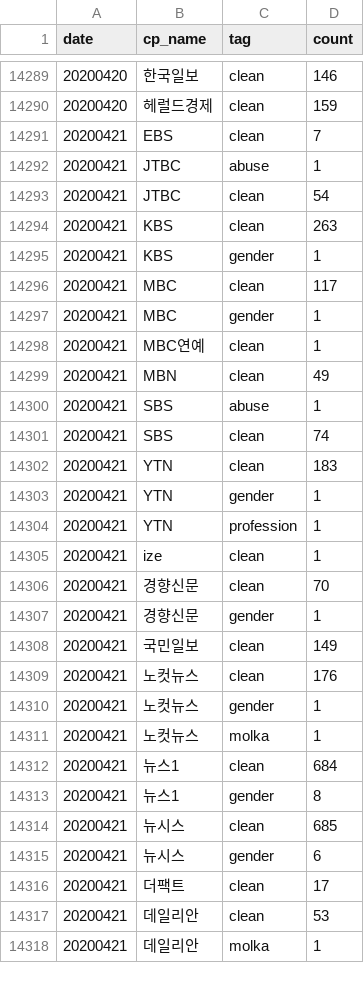
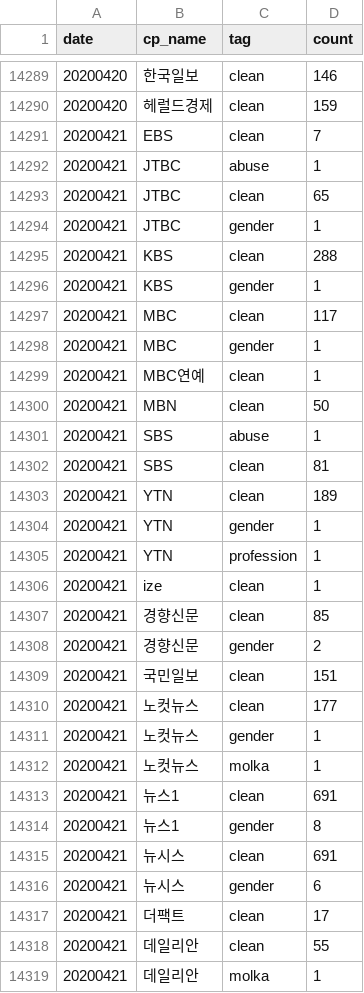
Before and after one commit to newshunter12/done-it-again, a CSV file: _data/stats.csv, drawn as a sheet; only a part is shown, gaps mark what is left out; the diff covers the shown part only.

```diff
--- a/_data/stats.csv
+++ b/_data/stats.csv
@@ -14292,4 +14292,5 @@ date,cp_name,tag,count
 20200421,JTBC,abuse,1
-20200421,JTBC,clean,54
-20200421,KBS,clean,263
+20200421,JTBC,clean,65
+20200421,JTBC,gender,1
+20200421,KBS,clean,288
 20200421,KBS,gender,1
@@ -14298,6 +14299,6 @@ date,cp_name,tag,count
 20200421,MBC연예,clean,1
-20200421,MBN,clean,49
+20200421,MBN,clean,50
 20200421,SBS,abuse,1
-20200421,SBS,clean,74
-20200421,YTN,clean,183
+20200421,SBS,clean,81
+20200421,YTN,clean,189
 20200421,YTN,gender,1
@@ -14305,14 +14306,14 @@ date,cp_name,tag,count
 20200421,ize,clean,1
-20200421,경향신문,clean,70
-20200421,경향신문,gender,1
-20200421,국민일보,clean,149
-20200421,노컷뉴스,clean,176
+20200421,경향신문,clean,85
+20200421,경향신문,gender,2
+20200421,국민일보,clean,151
+20200421,노컷뉴스,clean,177
 20200421,노컷뉴스,gender,1
 20200421,노컷뉴스,molka,1
-20200421,뉴스1,clean,684
+20200421,뉴스1,clean,691
 20200421,뉴스1,gender,8
-20200421,뉴시스,clean,685
+20200421,뉴시스,clean,691
 20200421,뉴시스,gender,6
 20200421,더팩트,clean,17
-20200421,데일리안,clean,53
+20200421,데일리안,clean,55
 20200421,데일리안,molka,1
```
Also changed, not shown: 15 edited cells elsewhere in this file, _data/stats_best_cps.csv, _data/stats_daily.csv, 2 other files.
